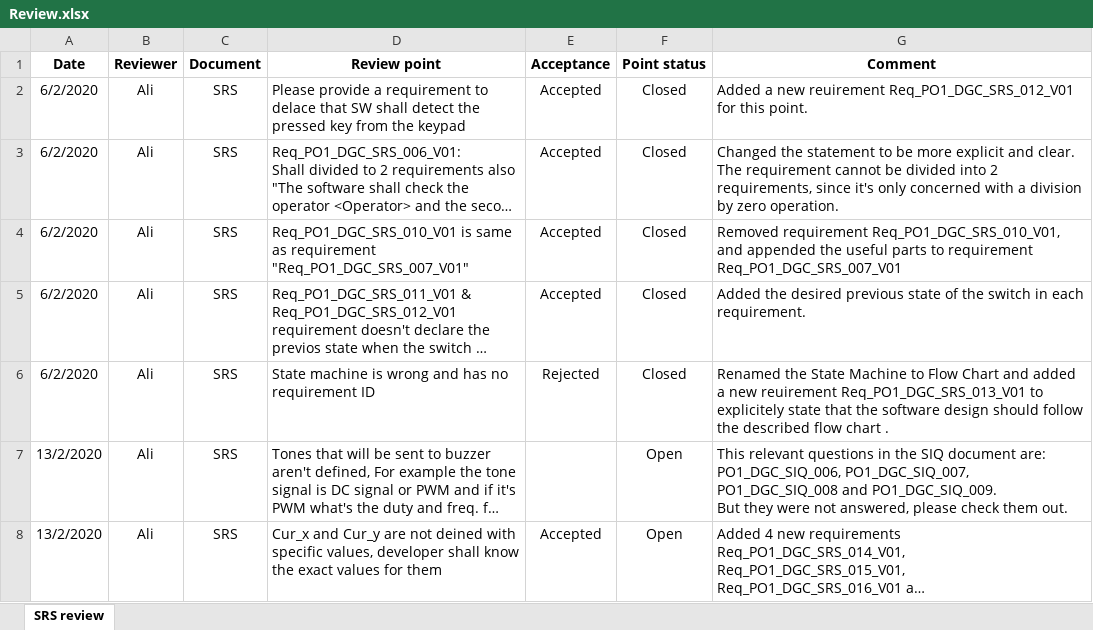
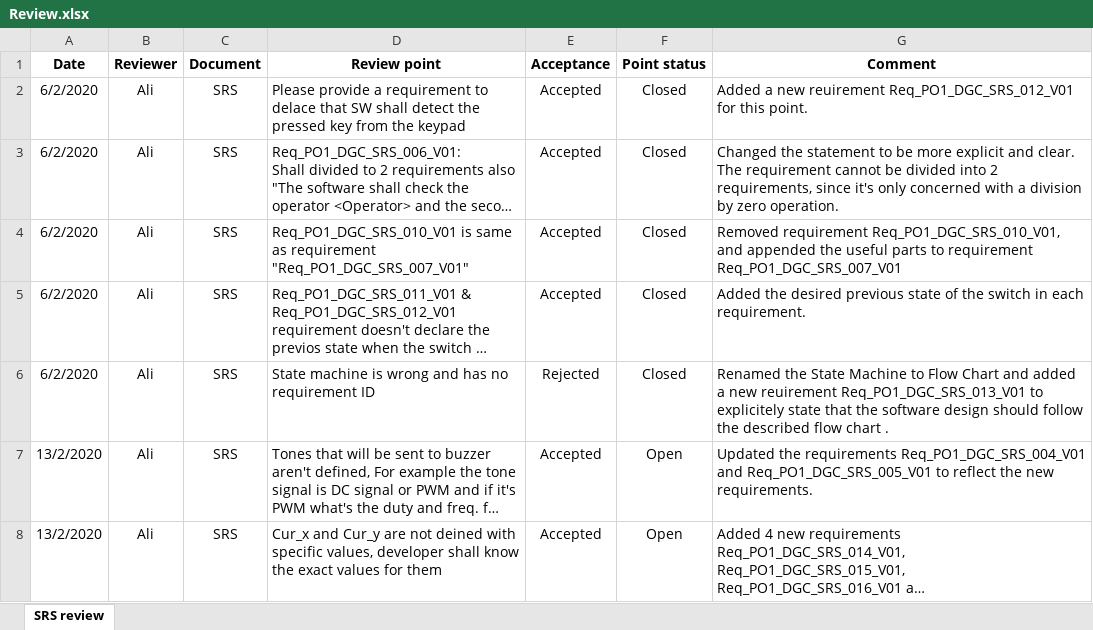
Before and after one commit to Hazemmekawy/SWE_Digital_Calculator, an Excel workbook: Software Specification/SRS/Review.xlsx, sheet SRS review, drawn as a sheet; long unchanged cells end in …; values as stored, in another font and other column widths than the file's, no borders; conditional formats not drawn; ↵ is a line break in a cell; the diff names each change by its address in the sheet, - before the commit and + after, or states it on an @@ line.

Commit message:
Updated the Review sheet of the SRS document
Updated the comment on the review point ragrading the buzzer tones

```diff
--- a/Software Specification/SRS/Review.xlsx (sheet SRS review)
+++ b/Software Specification/SRS/Review.xlsx (sheet SRS review)
-E7 (Acceptance): (empty)
+E7 (Acceptance): Accepted
-G7 (Comment): This relevant questions in the SIQ document are: PO1_DGC_SIQ_006, PO1_DGC_SIQ_007, PO1_DGC_SIQ_008 and PO1_DGC_SIQ_009. ↵ But they were not answered, please check them out.
+G7 (Comment): Updated the requirements Req_PO1_DGC_SRS_004_V01 and Req_PO1_DGC_SRS_005_V01 to reflect the new requirements.
```
Also changed, not shown: 1 other file.
